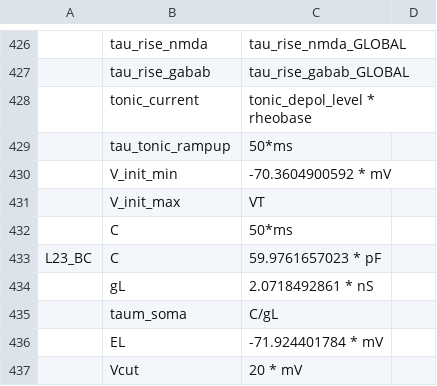
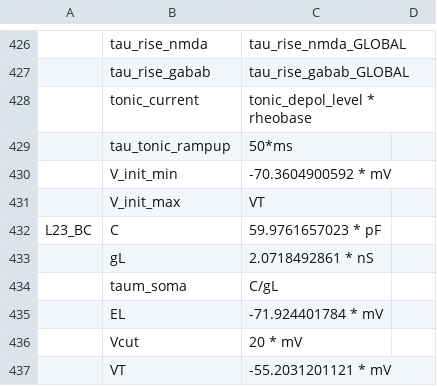
Before and after one commit to VisualNeuroscience-UH/CxSystem2, a CSV file: cxsystem2/bui/cx_bui/examples/csv_configs/markram_step2_physiology_config.csv, drawn as a sheet; only a part is shown, gaps mark what is left out; the shorter side is filled out with more unchanged rows; the diff names each change by its address in the sheet, - before the commit and + after, or states it on an @@ line.

Commit message:
Removed extra C in L1i parameters from Markram step 2 CSV/JSON

```diff
--- a/cxsystem2/bui/cx_bui/examples/csv_configs/markram_step2_physiology_config.csv
+++ b/cxsystem2/bui/cx_bui/examples/csv_configs/markram_step2_physiology_config.csv
-row 432:  | C | 50*ms
```
Also changed, not shown: 1 other file.
